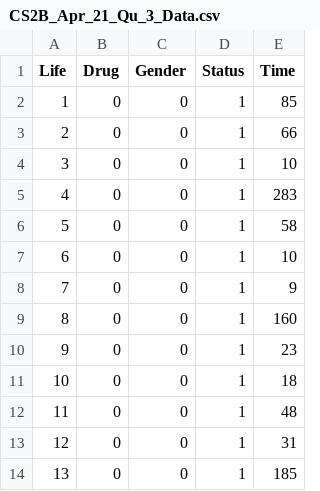
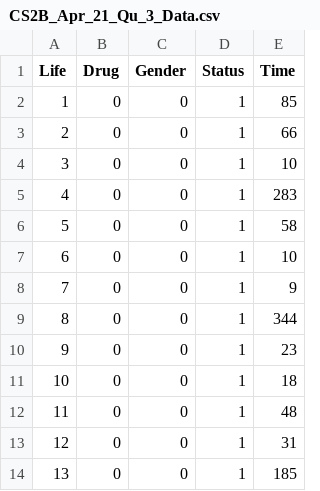
Before and after one commit to taipahuchu/demo_repo, a CSV file: CS2B_Apr_21_Qu_3_Data.csv, drawn as a sheet; only a part is shown.

Commit message:
Update CS2B_Apr_21_Qu_3_Data.csv

```diff
--- a/CS2B_Apr_21_Qu_3_Data.csv
+++ b/CS2B_Apr_21_Qu_3_Data.csv
@@ -8,3 +8,3 @@ Life,Drug,Gender,Status,Time
 7,0,0,1,9
-8,0,0,1,160
+8,0,0,1,344
 9,0,0,1,23
```
